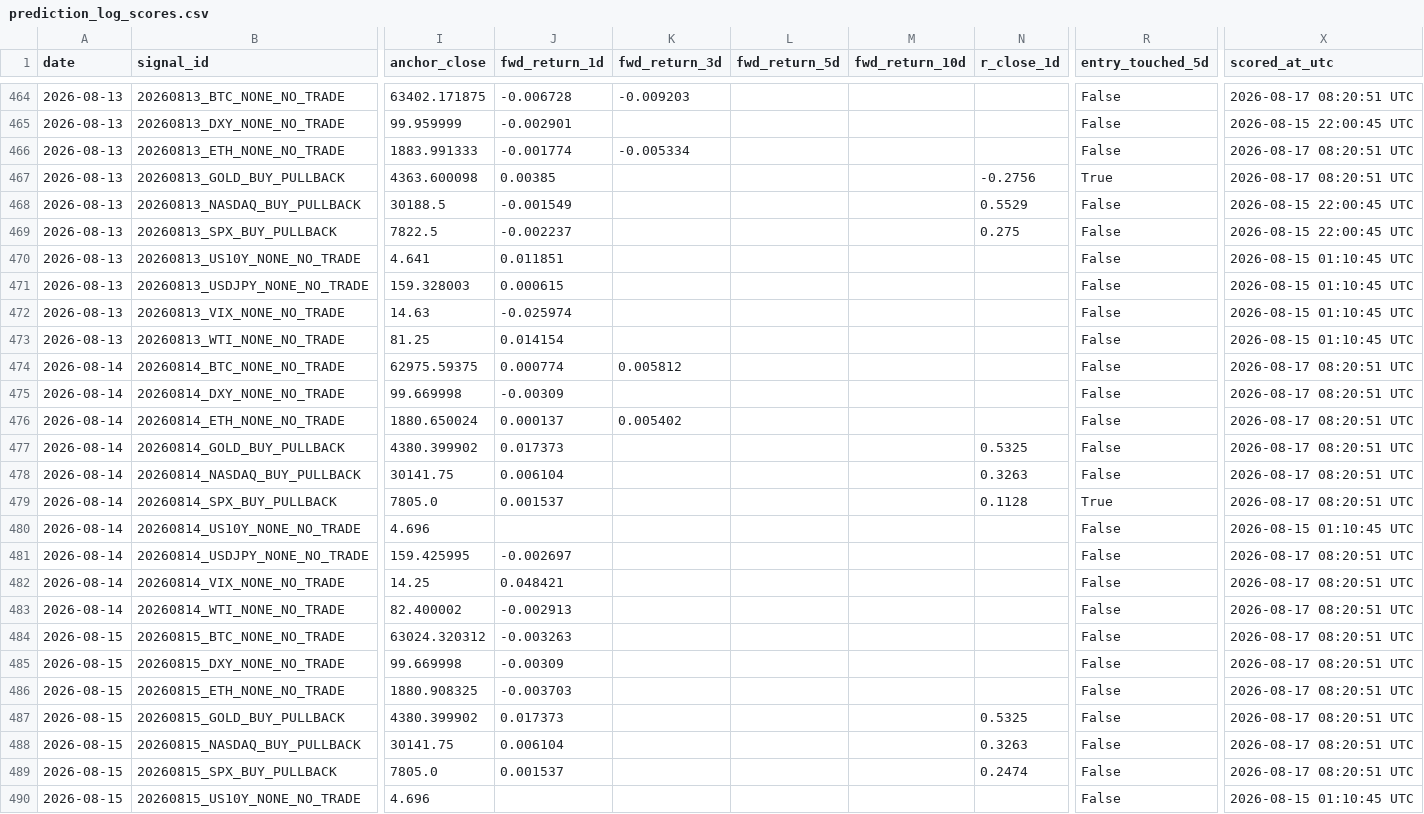
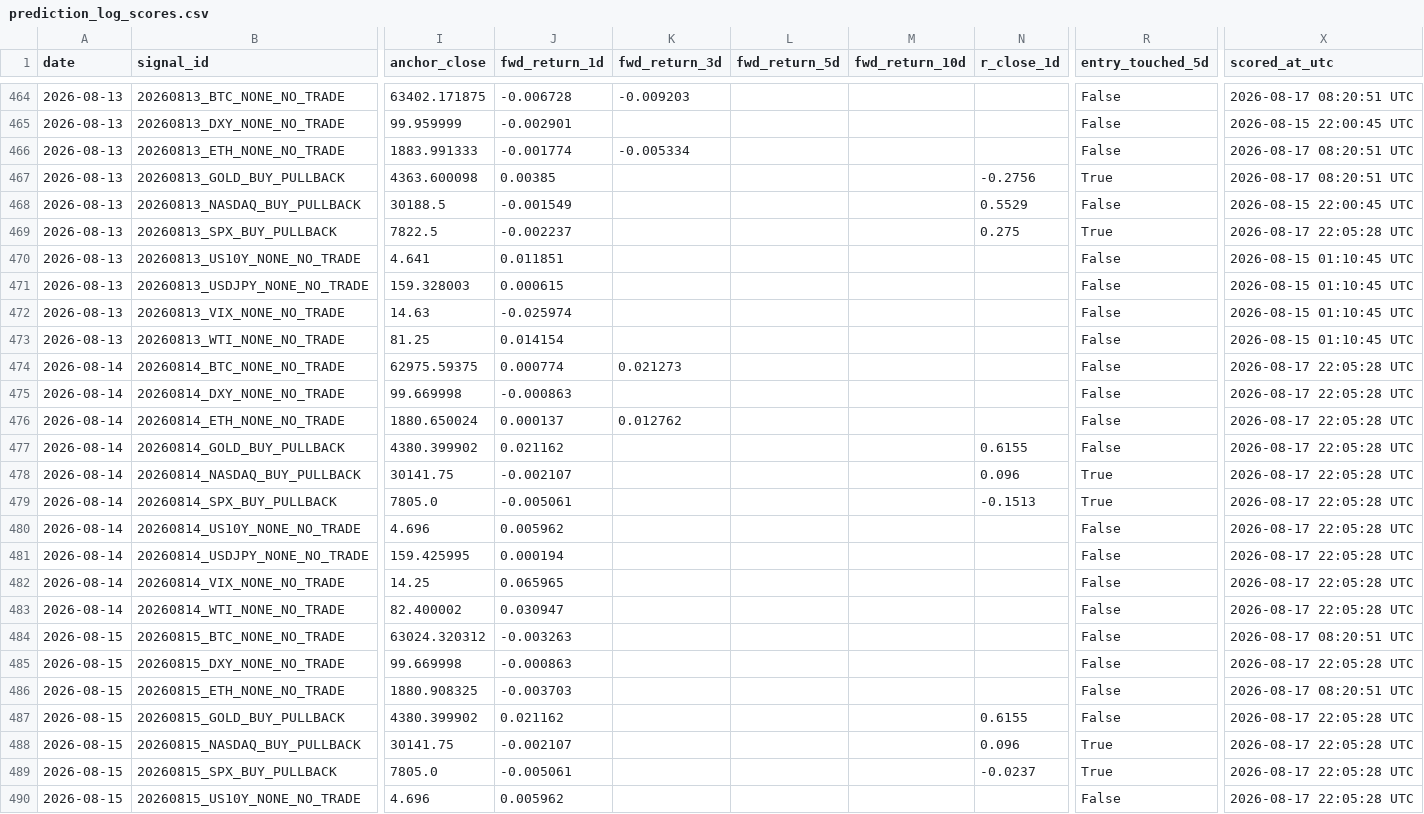
Before and after one commit to Tadaim2tk/tactical-swing-os, a CSV file: data/prediction_log_scores.csv, drawn as a sheet; only a part is shown, gaps mark what is left out; the diff covers the shown part only; the diff names each change by its address in the sheet, - before the commit and + after, or states it on an @@ line.

```diff
--- a/data/prediction_log_scores.csv
+++ b/data/prediction_log_scores.csv
-R469 (entry_touched_5d): False
+R469 (entry_touched_5d): True
-X469 (scored_at_utc): 2026-08-15 22:00:45 UTC
+X469 (scored_at_utc): 2026-08-17 22:05:28 UTC
-K474 (fwd_return_3d): 0.005812
+K474 (fwd_return_3d): 0.021273
-X474:X479 (scored_at_utc): 2026-08-17 08:20:51 UTC
+X474:X479 (scored_at_utc): 2026-08-17 22:05:28 UTC
-J475 (fwd_return_1d): -0.00309
+J475 (fwd_return_1d): -0.000863
-K476 (fwd_return_3d): 0.005402
+K476 (fwd_return_3d): 0.012762
-J477 (fwd_return_1d): 0.017373
+J477 (fwd_return_1d): 0.021162
-N477 (r_close_1d): 0.5325
+N477 (r_close_1d): 0.6155
-J478 (fwd_return_1d): 0.006104
+J478 (fwd_return_1d): -0.002107
-N478 (r_close_1d): 0.3263
+N478 (r_close_1d): 0.096
-R478 (entry_touched_5d): False
+R478 (entry_touched_5d): True
-J479 (fwd_return_1d): 0.001537
+J479 (fwd_return_1d): -0.005061
-N479 (r_close_1d): 0.1128
+N479 (r_close_1d): -0.1513
-J480 (fwd_return_1d): (empty)
+J480 (fwd_return_1d): 0.005962
-X480 (scored_at_utc): 2026-08-15 01:10:45 UTC
+X480 (scored_at_utc): 2026-08-17 22:05:28 UTC
-J481 (fwd_return_1d): -0.002697
+J481 (fwd_return_1d): 0.000194
-X481:X483 (scored_at_utc): 2026-08-17 08:20:51 UTC
+X481:X483 (scored_at_utc): 2026-08-17 22:05:28 UTC
-J482 (fwd_return_1d): 0.048421
+J482 (fwd_return_1d): 0.065965
-J483 (fwd_return_1d): -0.002913
+J483 (fwd_return_1d): 0.030947
-J485 (fwd_return_1d): -0.00309
+J485 (fwd_return_1d): -0.000863
-X485 (scored_at_utc): 2026-08-17 08:20:51 UTC
+X485 (scored_at_utc): 2026-08-17 22:05:28 UTC
-J487 (fwd_return_1d): 0.017373
+J487 (fwd_return_1d): 0.021162
-N487 (r_close_1d): 0.5325
+N487 (r_close_1d): 0.6155
-X487:X489 (scored_at_utc): 2026-08-17 08:20:51 UTC
+X487:X489 (scored_at_utc): 2026-08-17 22:05:28 UTC
-J488 (fwd_return_1d): 0.006104
+J488 (fwd_return_1d): -0.002107
-N488 (r_close_1d): 0.3263
+N488 (r_close_1d): 0.096
-R488:R489 (entry_touched_5d): False
+R488:R489 (entry_touched_5d): True
-J489 (fwd_return_1d): 0.001537
+J489 (fwd_return_1d): -0.005061
-N489 (r_close_1d): 0.2474
+N489 (r_close_1d): -0.0237
-J490 (fwd_return_1d): (empty)
+J490 (fwd_return_1d): 0.005962
-X490 (scored_at_utc): 2026-08-15 01:10:45 UTC
+X490 (scored_at_utc): 2026-08-17 22:05:28 UTC
```
Also changed, not shown: 115 edited cells elsewhere in this file, data/execution_simulation.csv, data/shadow_outcome_diffs.csv, 1 other file.
